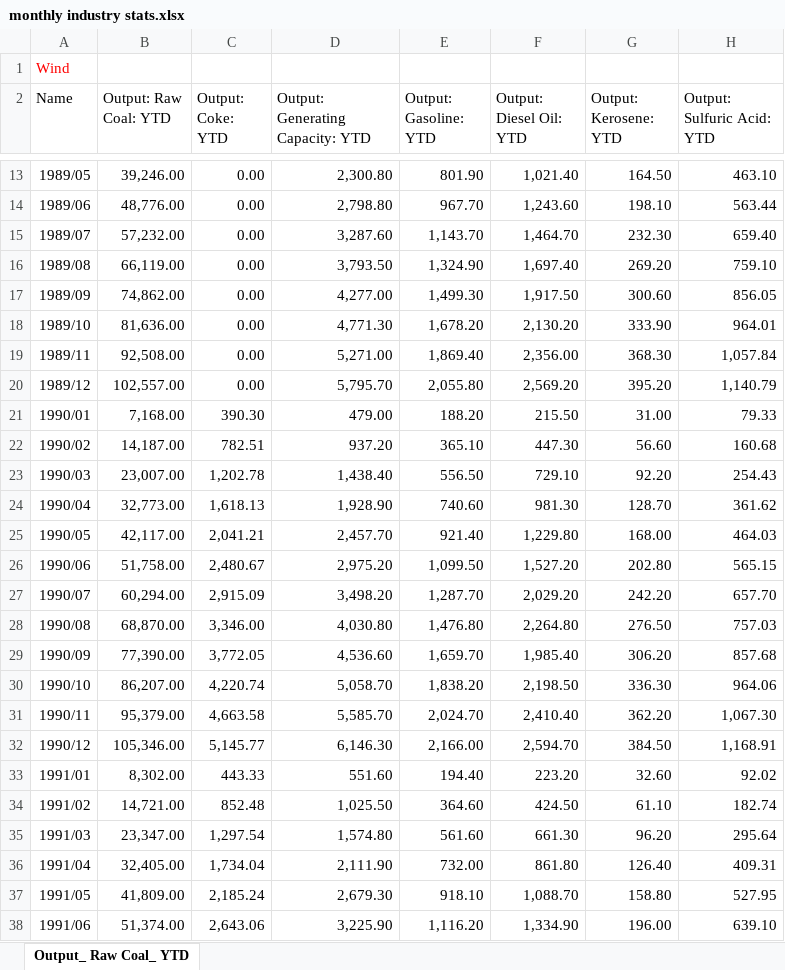
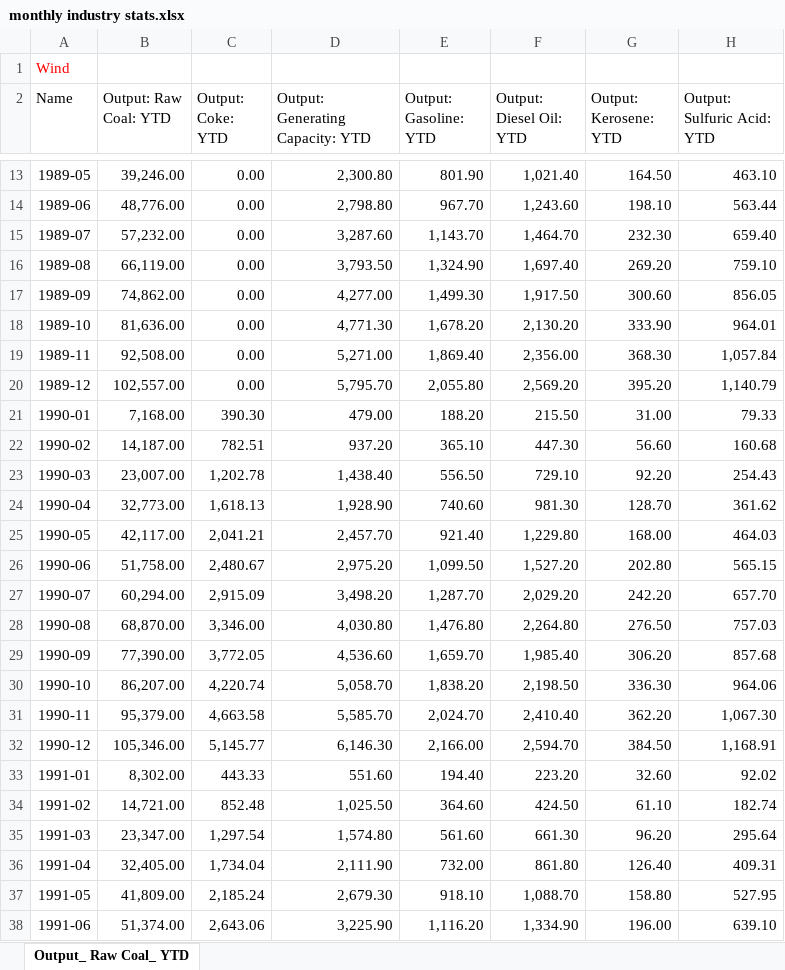
Before and after one commit to energyandcleanair/china_co2, an Excel workbook: data/monthly industry stats.xlsx, sheet Output_ Raw Coal_ YTD, drawn as a sheet; only a part is shown, gaps mark what is left out; values as stored, in another font and other column widths than the file's, no borders; the diff covers the shown part only; the diff names each change by its address in the sheet, - before the commit and + after, or states it on an @@ line.

```diff
--- a/data/monthly industry stats.xlsx (sheet Output_ Raw Coal_ YTD)
+++ b/data/monthly industry stats.xlsx (sheet Output_ Raw Coal_ YTD)
-A13 (Name): 1989/05
+A13 (Name): 1989-05
-A14 (Name): 1989/06
+A14 (Name): 1989-06
-A15 (Name): 1989/07
+A15 (Name): 1989-07
-A16 (Name): 1989/08
+A16 (Name): 1989-08
-A17 (Name): 1989/09
+A17 (Name): 1989-09
-A18 (Name): 1989/10
+A18 (Name): 1989-10
-A19 (Name): 1989/11
+A19 (Name): 1989-11
-A20 (Name): 1989/12
+A20 (Name): 1989-12
-A21 (Name): 1990/01
+A21 (Name): 1990-01
-A22 (Name): 1990/02
+A22 (Name): 1990-02
-A23 (Name): 1990/03
+A23 (Name): 1990-03
-A24 (Name): 1990/04
+A24 (Name): 1990-04
-A25 (Name): 1990/05
+A25 (Name): 1990-05
-A26 (Name): 1990/06
+A26 (Name): 1990-06
-A27 (Name): 1990/07
+A27 (Name): 1990-07
-A28 (Name): 1990/08
+A28 (Name): 1990-08
-A29 (Name): 1990/09
+A29 (Name): 1990-09
-A30 (Name): 1990/10
+A30 (Name): 1990-10
-A31 (Name): 1990/11
+A31 (Name): 1990-11
-A32 (Name): 1990/12
+A32 (Name): 1990-12
-A33 (Name): 1991/01
+A33 (Name): 1991-01
-A34 (Name): 1991/02
+A34 (Name): 1991-02
-A35 (Name): 1991/03
+A35 (Name): 1991-03
-A36 (Name): 1991/04
+A36 (Name): 1991-04
-A37 (Name): 1991/05
+A37 (Name): 1991-05
-A38 (Name): 1991/06
+A38 (Name): 1991-06
```
Also changed, not shown: 528 edited cells elsewhere in this sheet, data/Electricity Consumption by sector.xlsx, data/New power capacity by province and type.xlsx, 7 other files.
